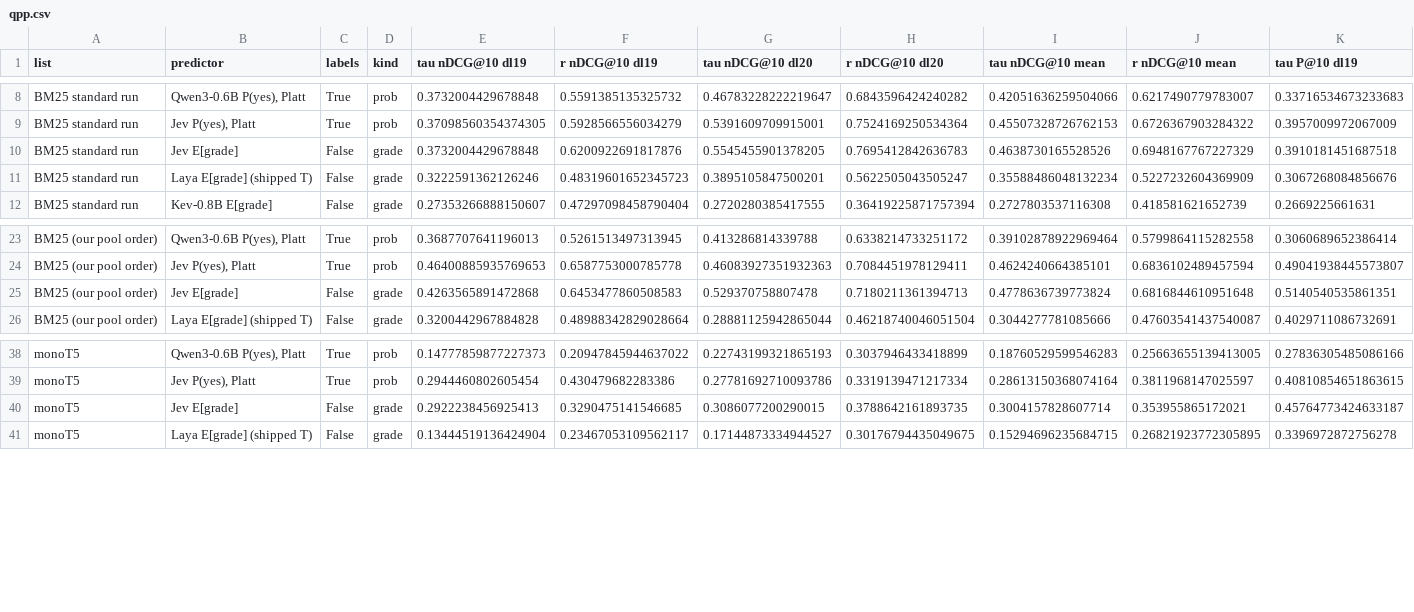
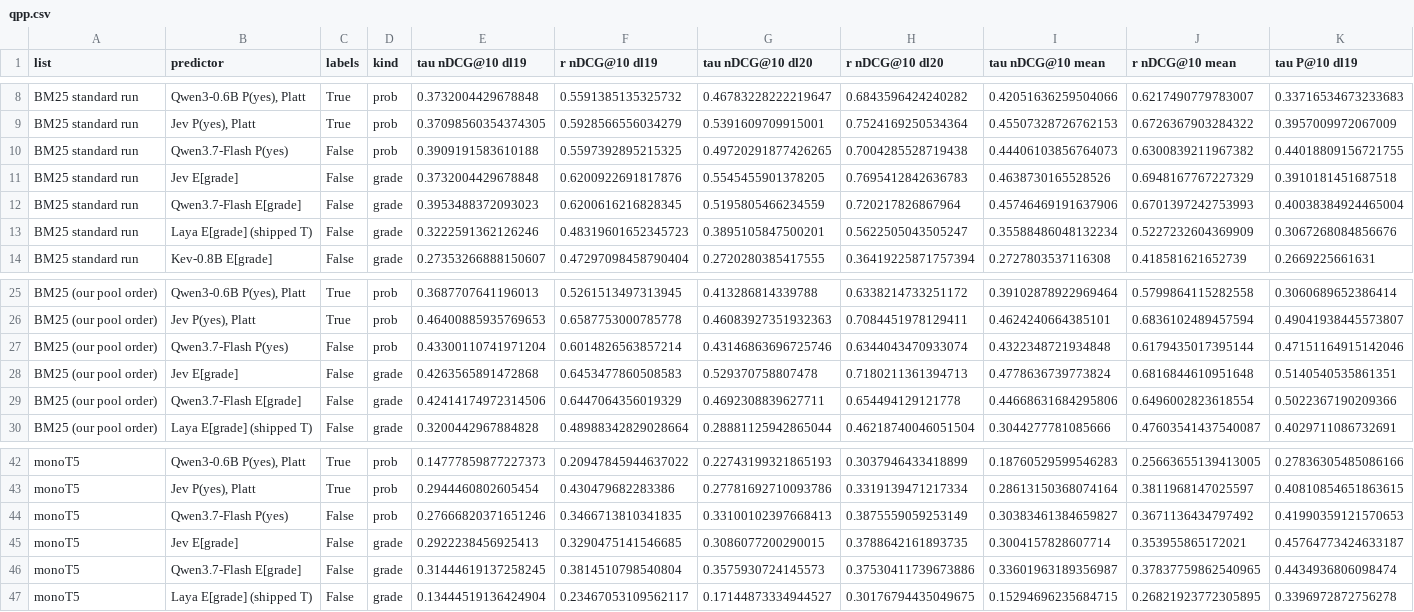
Before and after one commit to KanishkaGD/decision-rerank, a CSV file: results/qpp.csv, drawn as a sheet; only a part is shown, gaps mark what is left out; rows hold the shown columns only; the diff names each change by its address in the sheet, - before the commit and + after, or states it on an @@ line.

```diff
--- a/results/qpp.csv
+++ b/results/qpp.csv
+row 10: BM25 standard run | Qwen3.7-Flash P(yes) | False | prob | 0.3909191583610188 | 0.5597392895215325 | 0.49720291877426265 | 0.7004285528719438 | 0.44406103856764073 | 0.6300839211967382 | 0.44018809156721755
+row 12: BM25 standard run | Qwen3.7-Flash E[grade] | False | grade | 0.3953488372093023 | 0.6200616216828345 | 0.5195805466234559 | 0.720217826867964 | 0.45746469191637906 | 0.6701397242753993 | 0.40038384924465004
+row 27: BM25 (our pool order) | Qwen3.7-Flash P(yes) | False | prob | 0.43300110741971204 | 0.6014826563857214 | 0.43146863696725746 | 0.6344043470933074 | 0.4322348721934848 | 0.6179435017395144 | 0.47151164915142046
+row 29: BM25 (our pool order) | Qwen3.7-Flash E[grade] | False | grade | 0.42414174972314506 | 0.6447064356019329 | 0.4692308839627711 | 0.654494129121778 | 0.44668631684295806 | 0.6496002823618554 | 0.5022367190209366
+row 44: monoT5 | Qwen3.7-Flash P(yes) | False | prob | 0.27666820371651246 | 0.3466713810341835 | 0.33100102397668413 | 0.3875559059253149 | 0.30383461384659827 | 0.3671136434797492 | 0.41990359121570653
+row 46: monoT5 | Qwen3.7-Flash E[grade] | False | grade | 0.31444619137258245 | 0.3814510798540804 | 0.3575930724145573 | 0.37530411739673886 | 0.33601963189356987 | 0.37837759862540965 | 0.4434936806098474
```
Also changed, not shown: results/calibration.csv, results/calibration_pool.csv, 24 other files.
